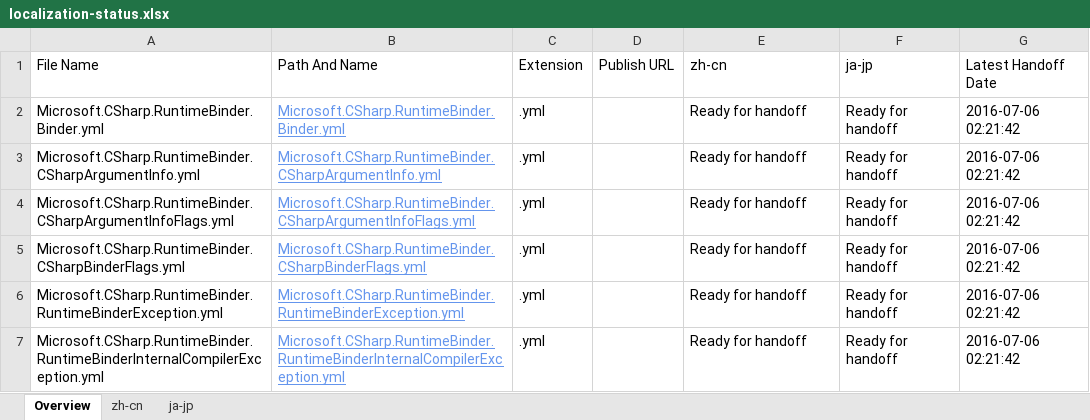
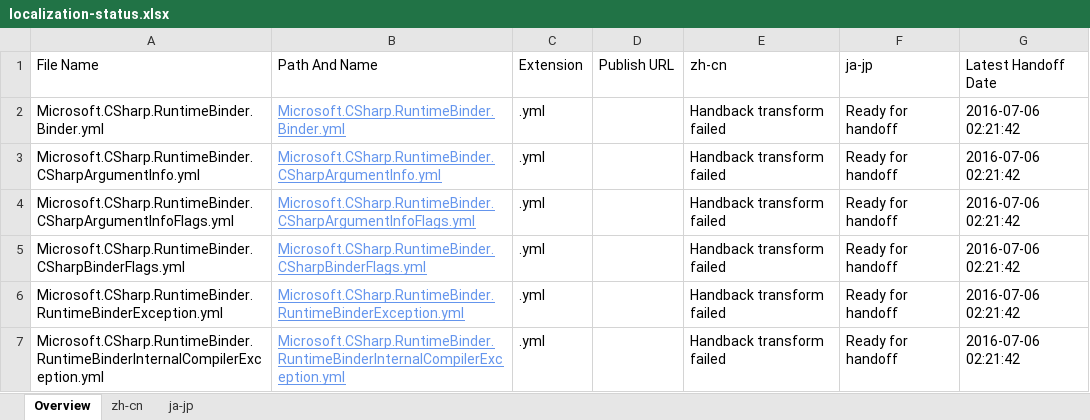
Before and after one commit to OpenLocalizationOrg/dotnetcore.handback, an Excel workbook: ol-handback/OpenLocalizationOrg/coreapi/master/localization-status.xlsx, sheet Overview, drawn as a sheet; values as stored, in another font and other column widths than the file's, no borders; table styles not drawn; the diff names each change by its address in the sheet, - before the commit and + after, or states it on an @@ line.

Commit message:
Generate Report for Handback

```diff
--- a/ol-handback/OpenLocalizationOrg/coreapi/master/localization-status.xlsx (sheet Overview)
+++ b/ol-handback/OpenLocalizationOrg/coreapi/master/localization-status.xlsx (sheet Overview)
-E2:E7 (zh-cn): Ready for handoff
+E2:E7 (zh-cn): Handback transform failed
```
Also changed, not shown: sheet zh-cn, 1 other file.
